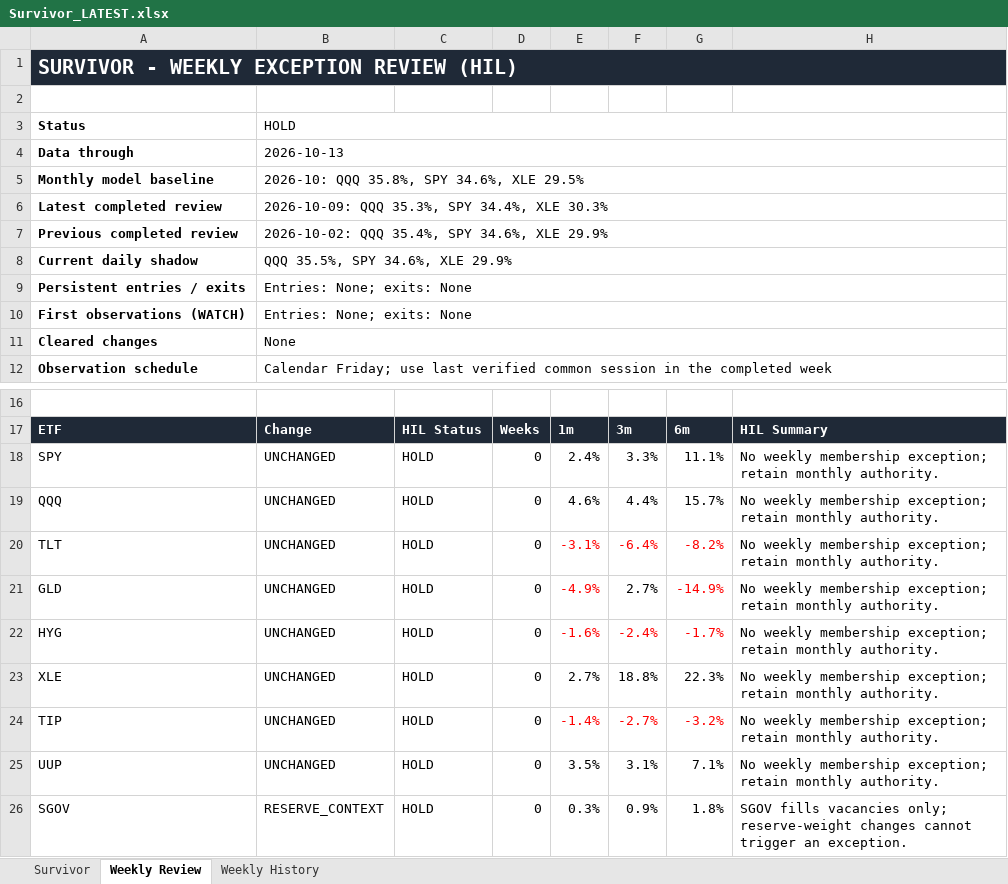
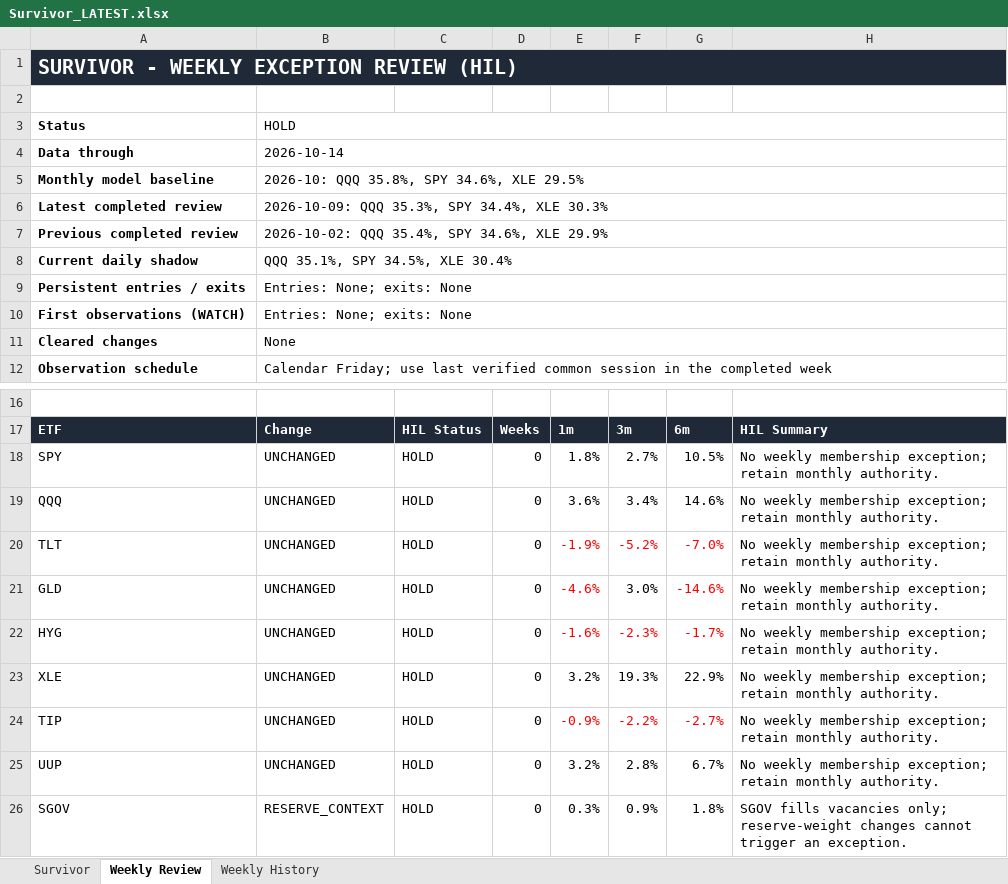
Before and after one commit to DarkMoonv1/NEFTy, an Excel workbook: Survivor_LATEST.xlsx, sheet Weekly Review, drawn as a sheet; only a part is shown, gaps mark what is left out; values as stored, in another font and other column widths than the file's, no borders; the diff names each change by its address in the sheet, - before the commit and + after, or states it on an @@ line.

```diff
--- a/Survivor_LATEST.xlsx (sheet Weekly Review)
+++ b/Survivor_LATEST.xlsx (sheet Weekly Review)
-B4: 2026-10-13
+B4: 2026-10-14
-B8: QQQ 35.5%, SPY 34.6%, XLE 29.9%
+B8: QQQ 35.1%, SPY 34.5%, XLE 30.4%
-E18: 2.4%
+E18: 1.8%
-F18: 3.3%
+F18: 2.7%
-G18: 11.1%
+G18: 10.5%
-E19: 4.6%
+E19: 3.6%
-F19: 4.4%
+F19: 3.4%
-G19: 15.7%
+G19: 14.6%
-E20: -3.1%
+E20: -1.9%
-F20: -6.4%
+F20: -5.2%
-G20: -8.2%
+G20: -7.0%
-E21: -4.9%
+E21: -4.6%
-F21: 2.7%
+F21: 3.0%
-G21: -14.9%
+G21: -14.6%
-F22: -2.4%
+F22: -2.3%
-E23: 2.7%
+E23: 3.2%
-F23: 18.8%
+F23: 19.3%
-G23: 22.3%
+G23: 22.9%
-E24: -1.4%
+E24: -0.9%
-F24: -2.7%
+F24: -2.2%
-G24: -3.2%
+G24: -2.7%
-E25: 3.5%
+E25: 3.2%
-F25: 3.1%
+F25: 2.8%
-G25: 7.1%
+G25: 6.7%
```
Also changed, not shown: sheet Survivor.
